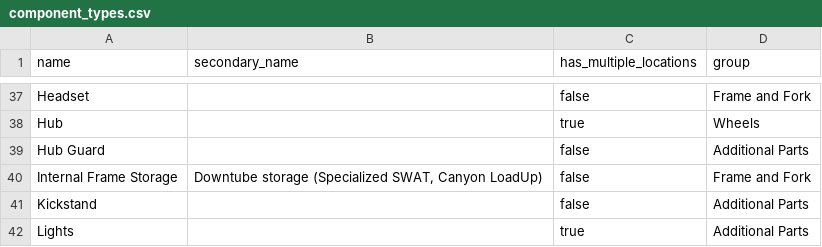
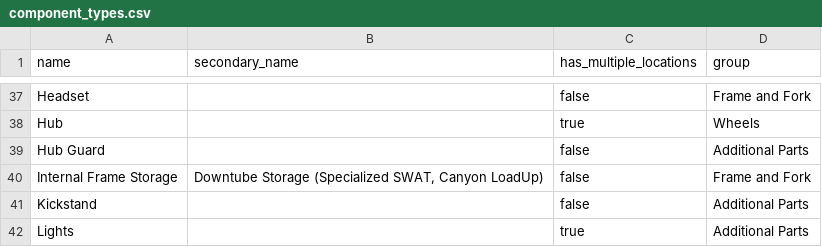
Before and after one commit to bikeindex/bike_data, a CSV file: data/component_types.csv, drawn as a sheet; only a part is shown, gaps mark what is left out.

Commit message:
capitalization

```diff
--- a/data/component_types.csv
+++ b/data/component_types.csv
@@ -39,3 +39,3 @@ Hub,,true,Wheels
 Hub Guard,,false,Additional Parts
-Internal Frame Storage,"Downtube storage (Specialized SWAT, Canyon LoadUp)",false,Frame and Fork
+Internal Frame Storage,"Downtube Storage (Specialized SWAT, Canyon LoadUp)",false,Frame and Fork
 Kickstand,,false,Additional Parts
```
